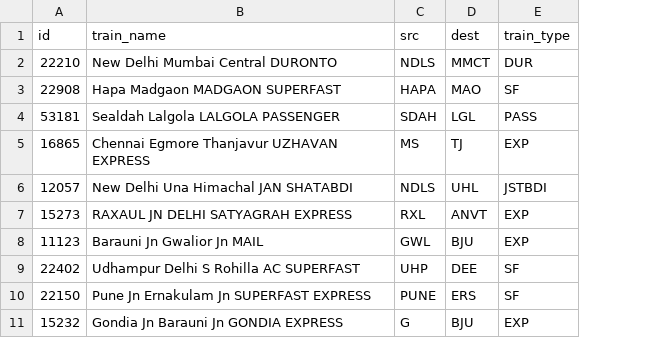
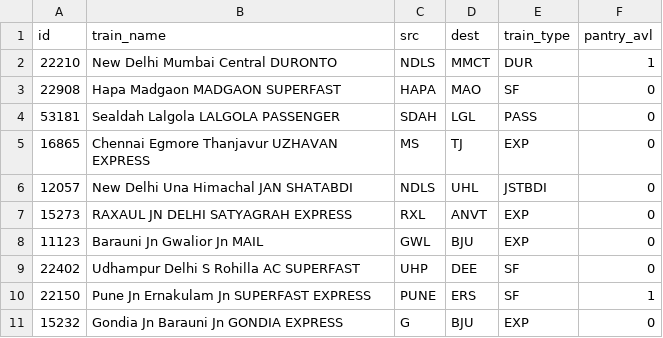
Before and after one commit to MohitJain617/NEXTRail, a CSV file: Sample Datasets/train.csv, drawn as a sheet; the diff names each change by its address in the sheet, - before the commit and + after, or states it on an @@ line.

```diff
--- a/Sample Datasets/train.csv
+++ b/Sample Datasets/train.csv
+column F (pantry_avl), rows 2-11: 1 | 0 | 0 | 0 | 0 | 0 | 0 | 0 | 1 | 0
```
Also changed, not shown: 2 other files.
